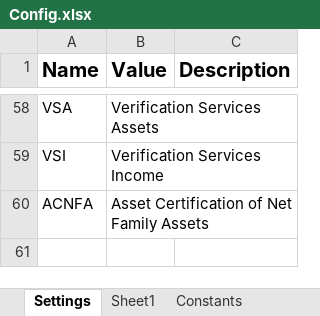
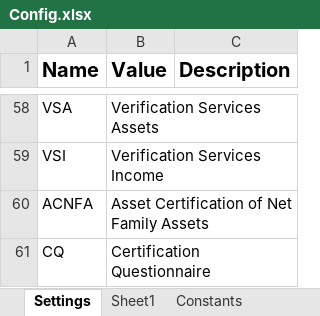
Before and after one commit to Dominiuminc/Application-Review-Audit-Findings-Library, an Excel workbook: Data/Config.xlsx, sheet Settings, drawn as a sheet; only a part is shown, gaps mark what is left out; values as stored, in another font and other column widths than the file's, no borders; the diff names each change by its address in the sheet, - before the commit and + after, or states it on an @@ line.

```diff
--- a/Data/Config.xlsx (sheet Settings)
+++ b/Data/Config.xlsx (sheet Settings)
+row 61: CQ | Certification Questionnaire
```
Also changed, not shown: sheet Findings, 5 other files.
